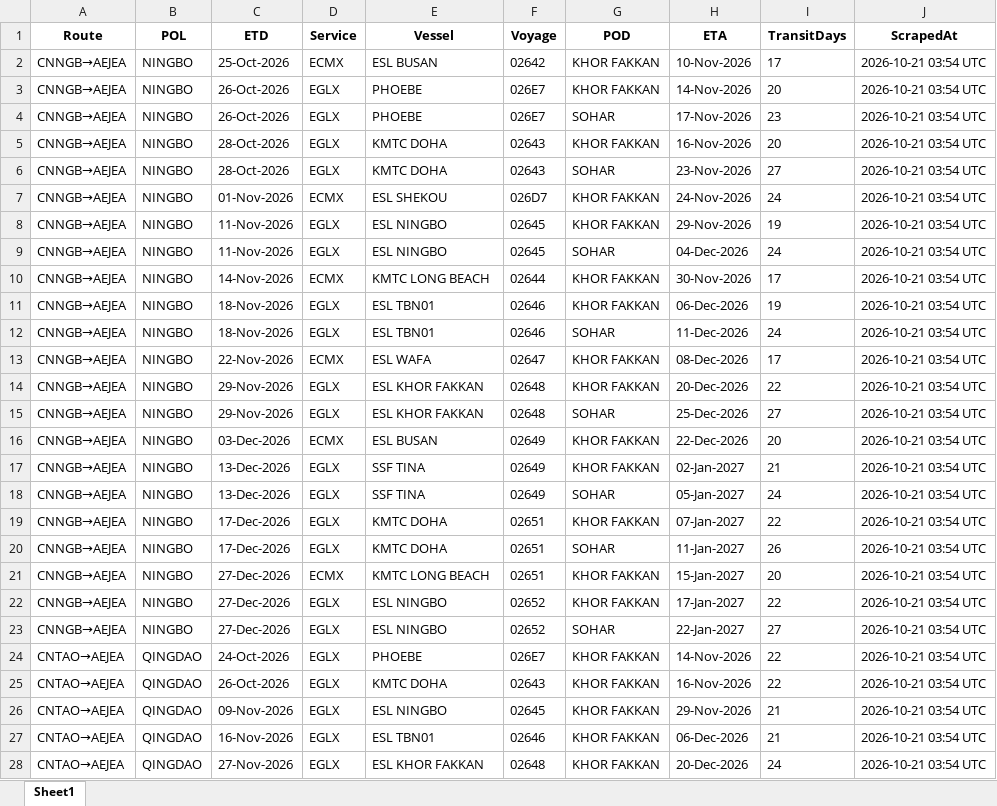
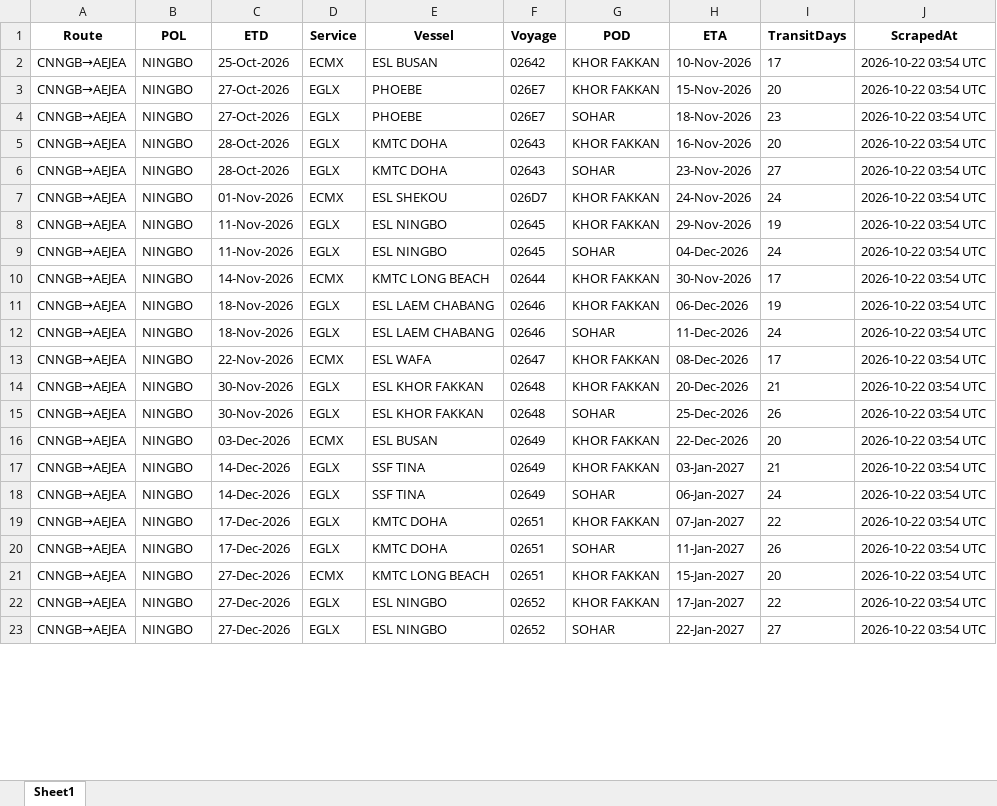
Before and after one commit to Arthur202608/esl-schedule-fetcher, an Excel workbook: output/esl_schedules_latest.xlsx, sheet Sheet1, drawn as a sheet; only a part is shown; values as stored, in another font and other column widths than the file's, no borders; removed rows and columns are numbered as before the commit, all else as after; the diff covers the shown part only; the diff names each change by its address in the sheet, - before the commit and + after, or states it on an @@ line.

```diff
--- a/output/esl_schedules_latest.xlsx (sheet Sheet1)
+++ b/output/esl_schedules_latest.xlsx (sheet Sheet1)
-J2:J23 (ScrapedAt): 2026-10-21 03:54 UTC
+J2:J23 (ScrapedAt): 2026-10-22 03:54 UTC
-C3:C4 (ETD): 26-Oct-2026
+C3:C4 (ETD): 27-Oct-2026
-H3 (ETA): 14-Nov-2026
+H3 (ETA): 15-Nov-2026
-H4 (ETA): 17-Nov-2026
+H4 (ETA): 18-Nov-2026
-E11:E12 (Vessel): ESL TBN01
+E11:E12 (Vessel): ESL LAEM CHABANG
-C14:C15 (ETD): 29-Nov-2026
+C14:C15 (ETD): 30-Nov-2026
-I14 (TransitDays): 22
+I14 (TransitDays): 21
-I15 (TransitDays): 27
+I15 (TransitDays): 26
-C17:C18 (ETD): 13-Dec-2026
+C17:C18 (ETD): 14-Dec-2026
-H17 (ETA): 02-Jan-2027
+H17 (ETA): 03-Jan-2027
-H18 (ETA): 05-Jan-2027
+H18 (ETA): 06-Jan-2027
-row 24: CNTAO→AEJEA | QINGDAO | 24-Oct-2026 | EGLX | PHOEBE | 026E7 | KHOR FAKKAN | 14-Nov-2026 | 22 | 2026-10-21 03:54 UTC
-row 25: CNTAO→AEJEA | QINGDAO | 26-Oct-2026 | EGLX | KMTC DOHA | 02643 | KHOR FAKKAN | 16-Nov-2026 | 22 | 2026-10-21 03:54 UTC
-row 26: CNTAO→AEJEA | QINGDAO | 09-Nov-2026 | EGLX | ESL NINGBO | 02645 | KHOR FAKKAN | 29-Nov-2026 | 21 | 2026-10-21 03:54 UTC
-row 27: CNTAO→AEJEA | QINGDAO | 16-Nov-2026 | EGLX | ESL TBN01 | 02646 | KHOR FAKKAN | 06-Dec-2026 | 21 | 2026-10-21 03:54 UTC
-row 28: CNTAO→AEJEA | QINGDAO | 27-Nov-2026 | EGLX | ESL KHOR FAKKAN | 02648 | KHOR FAKKAN | 20-Dec-2026 | 24 | 2026-10-21 03:54 UTC
```
Also changed, not shown: 2 added rows, 5 removed rows and 39 edited cells elsewhere in this sheet, output/one_schedules_latest.xlsx, 2 other files.
